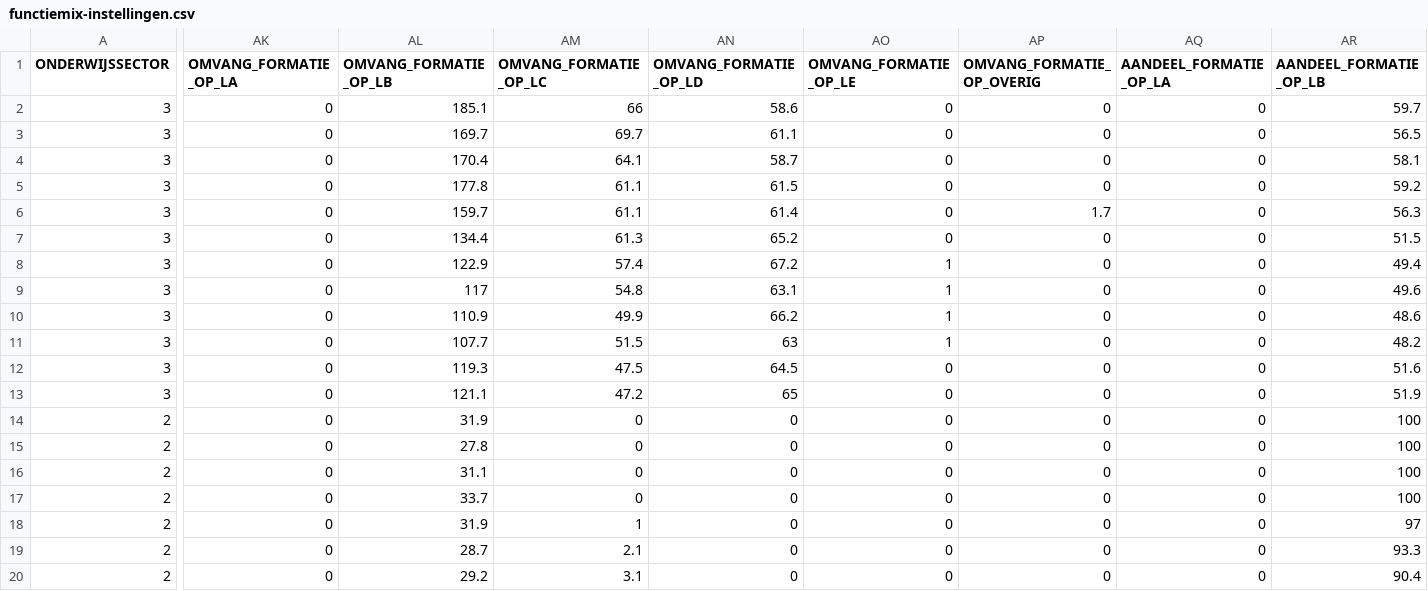
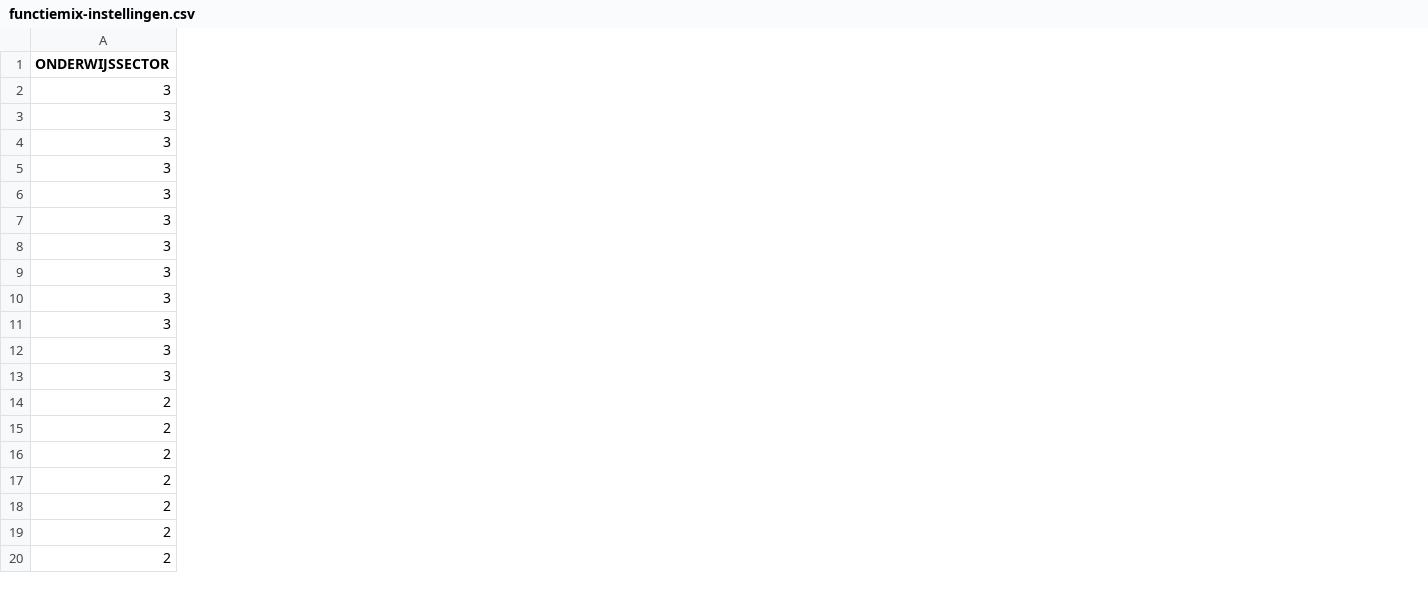
Before and after one commit to GeraldGrootRoessink/goodtables_onderwijs, a CSV file: functiemix/data/functiemix-instellingen.csv, drawn as a sheet; only a part is shown, gaps mark what is left out; the diff covers the shown part only; the diff names each change by its address in the sheet, - before the commit and + after, or states it on an @@ line.

Commit message:
Update functiemix-instellingen.csv

```diff
--- a/functiemix/data/functiemix-instellingen.csv
+++ b/functiemix/data/functiemix-instellingen.csv
-column AK (OMVANG_FORMATIE_OP_LA), rows 2-20: all 0
-column AL (OMVANG_FORMATIE_OP_LB), rows 2-20: 185.1 | 169.7 | 170.4 | 177.8 | 159.7 | 134.4 | 122.9 | 117 | 110.9 | 107.7 | 119.3 | 121.1 | 31.9 | 27.8 | 31.1 | 33.7 | 31.9 | 28.7 | 29.2
-column AM (OMVANG_FORMATIE_OP_LC), rows 2-20: 66 | 69.7 | 64.1 | 61.1 | 61.1 | 61.3 | 57.4 | 54.8 | 49.9 | 51.5 | 47.5 | 47.2 | 0 | 0 | 0 | 0 | 1 | 2.1 | 3.1
-column AN (OMVANG_FORMATIE_OP_LD), rows 2-20: 58.6 | 61.1 | 58.7 | 61.5 | 61.4 | 65.2 | 67.2 | 63.1 | 66.2 | 63 | 64.5 | 65 | 0 | 0 | 0 | 0 | 0 | 0 | 0
-column AO (OMVANG_FORMATIE_OP_LE), rows 2-20: 0 | 0 | 0 | 0 | 0 | 0 | 1 | 1 | 1 | 1 | 0 | 0 | 0 | 0 | 0 | 0 | 0 | 0 | 0
-column AP (OMVANG_FORMATIE_OP_OVERIG), rows 2-20: 0 | 0 | 0 | 0 | 1.7 | 0 | 0 | 0 | 0 | 0 | 0 | 0 | 0 | 0 | 0 | 0 | 0 | 0 | 0
-column AQ (AANDEEL_FORMATIE_OP_LA), rows 2-20: all 0
-column AR (AANDEEL_FORMATIE_OP_LB), rows 2-20: 59.7 | 56.5 | 58.1 | 59.2 | 56.3 | 51.5 | 49.4 | 49.6 | 48.6 | 48.2 | 51.6 | 51.9 | 100 | 100 | 100 | 100 | 97 | 93.3 | 90.4
```
Also changed, not shown: 4 removed columns elsewhere in this file.
